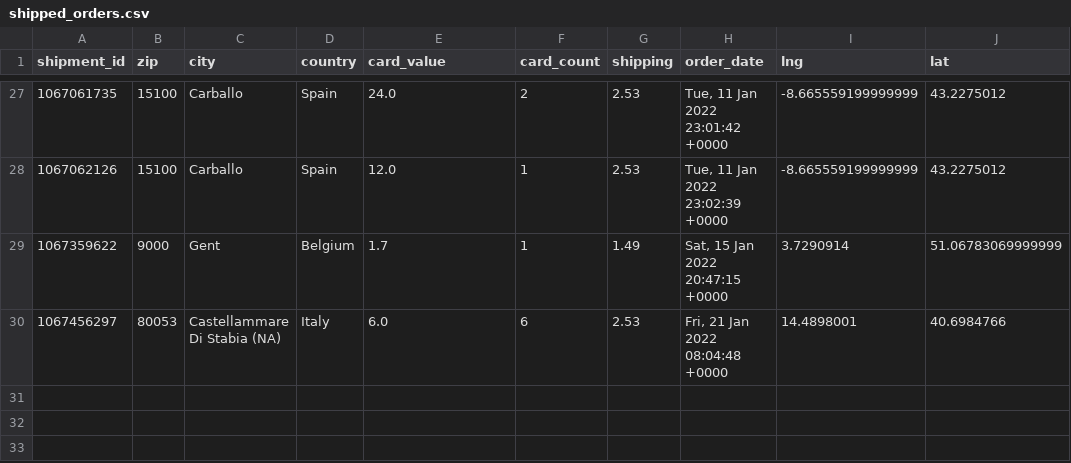
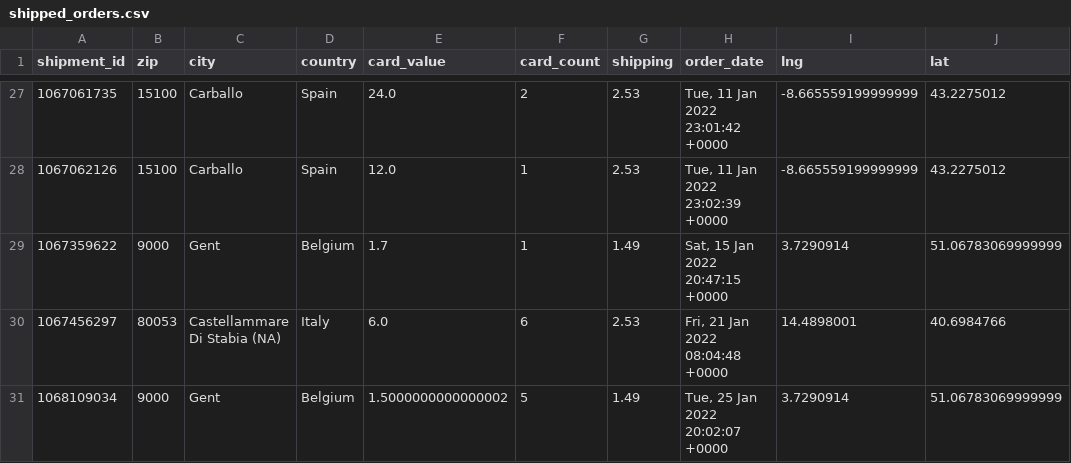
Before and after one commit to 4dcu-be/CardMap, a CSV file: data/shipped_orders.csv, drawn as a sheet; only a part is shown, gaps mark what is left out.

```diff
--- a/data/shipped_orders.csv
+++ b/data/shipped_orders.csv
@@ -30 +30,2 @@ shipment_id,zip,city,country,card_value,card_count,shipping,order_date,lng,lat
 1067456297,80053,Castellammare Di Stabia (NA),Italy,6.0,6,2.53,"Fri, 21 Jan 2022 08:04:48 +0000",14.4898001,40.6984766
+1068109034,9000,Gent,Belgium,1.5000000000000002,5,1.49,"Tue, 25 Jan 2022 20:02:07 +0000",3.7290914,51.06783069999999
```
Also changed, not shown: data/orders_by_country.csv, data/orders_by_location.csv, 10 other files.
